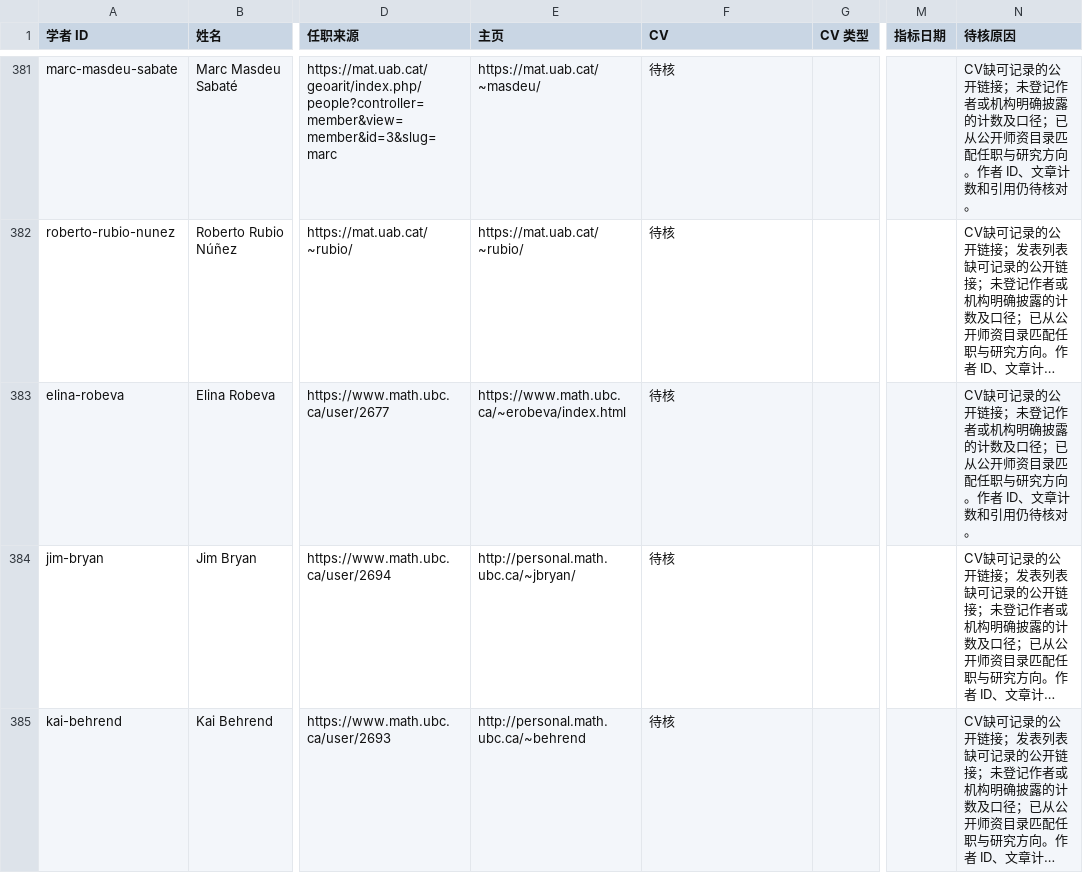
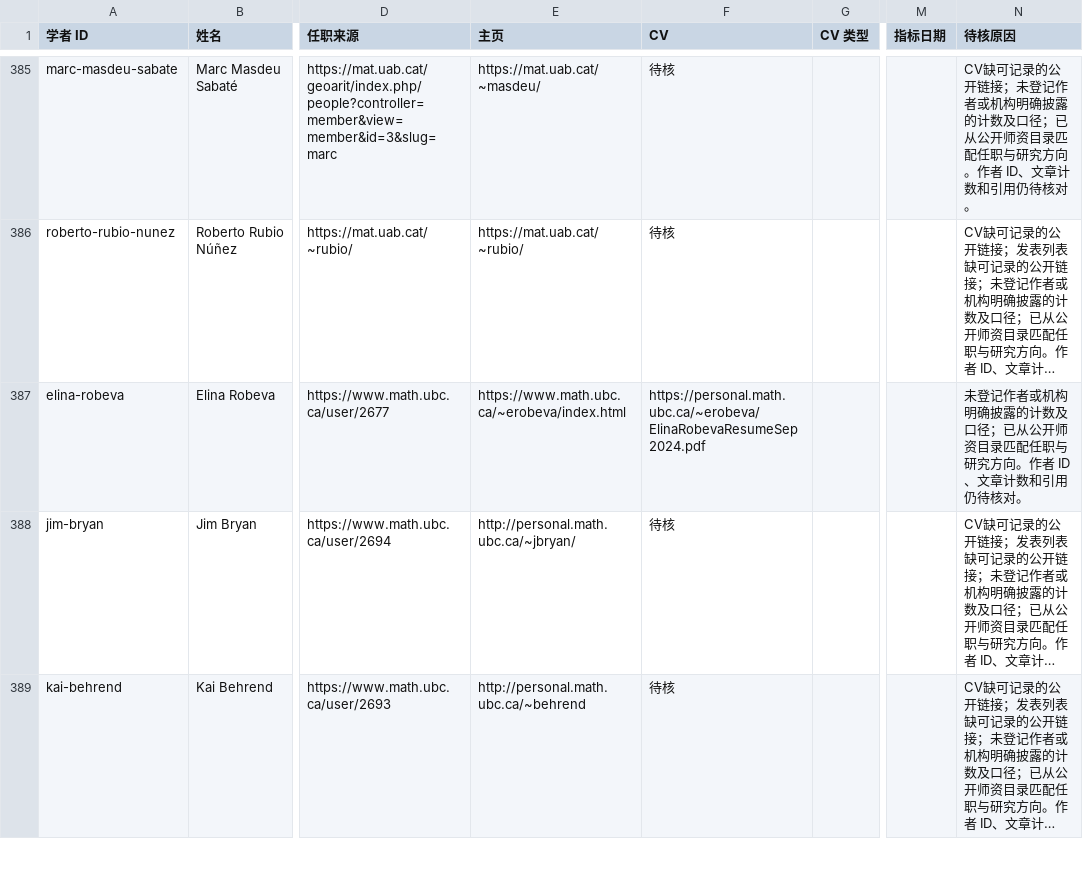
Before and after one commit to zyx-dirtystar/geometry-faculty-atlas, a CSV file: collector/field-review.csv, drawn as a sheet; only a part is shown, gaps mark what is left out; long unchanged cells end in …; addresses are those after the commit; the diff covers the shown part only; the diff names each change by its address in the sheet, - before the commit and + after, or states it on an @@ line.

```diff
--- a/collector/field-review.csv
+++ b/collector/field-review.csv
-F387 (CV): 待核
+F387 (CV): https://personal.math.ubc.ca/~erobeva/ElinaRobevaResumeSep2024.pdf
-N387 (待核原因): CV缺可记录的公开链接；未登记作…
+N387 (待核原因): 未登记作…
```
Also changed, not shown: 8 added rows and 18 edited cells elsewhere in this file, 9 other files.
